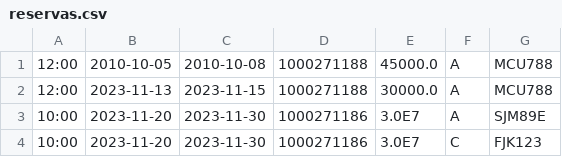
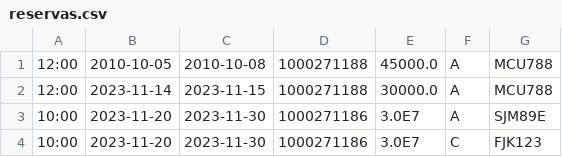
Before and after one commit to incarasa/Proyecto1_Carros, a CSV file: data/reservas/reservas.csv, drawn as a sheet.

Commit message:
data

```diff
--- a/data/reservas/reservas.csv
+++ b/data/reservas/reservas.csv
@@ -1,3 +1,3 @@
 12:00,2010-10-05,2010-10-08,1000271188,45000.0,A,MCU788
-12:00,2023-11-13,2023-11-15,1000271188,30000.0,A,MCU788
+12:00,2023-11-14,2023-11-15,1000271188,30000.0,A,MCU788
 10:00,2023-11-20,2023-11-30,1000271186,3.0E7,A,SJM89E
```
